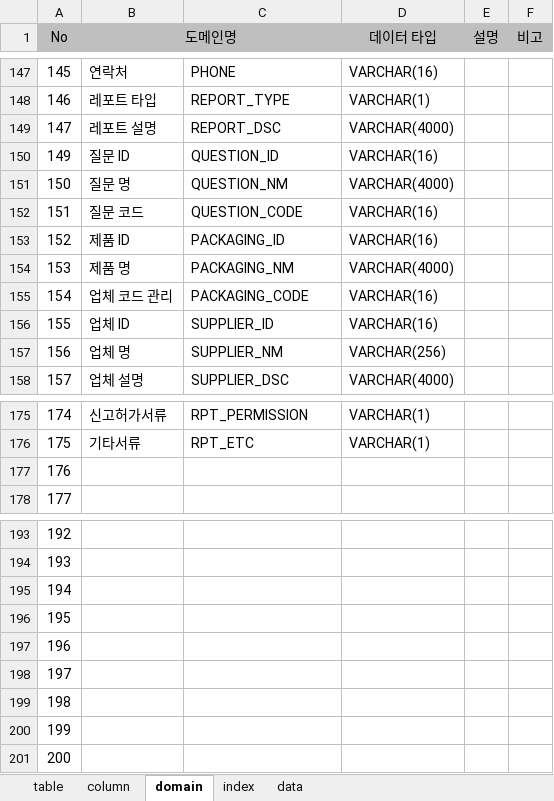
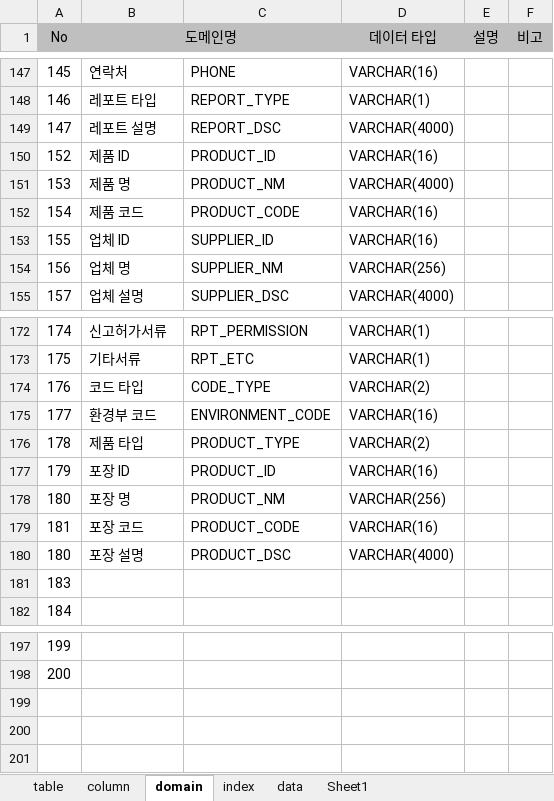
Before and after one commit to jinix55/SubProjsct, an Excel workbook: SubProject/script/table.xlsx, sheet domain, drawn as a sheet; only a part is shown, gaps mark what is left out; values as stored, in another font and other column widths than the file's, no borders; removed rows and columns are numbered as before the commit, all else as after; the diff names each change by its address in the sheet, - before the commit and + after, or states it on an @@ line.

```diff
--- a/SubProject/script/table.xlsx (sheet domain)
+++ b/SubProject/script/table.xlsx (sheet domain)
+sheet tab: Sheet1
-row 150: 149 | 질문 ID | QUESTION_ID | VARCHAR(16)
-row 151: 150 | 질문 명 | QUESTION_NM | VARCHAR(4000)
-row 152: 151 | 질문 코드 | QUESTION_CODE | VARCHAR(16)
-C150: PACKAGING_ID
+C150: PRODUCT_ID
-C151: PACKAGING_NM
+C151: PRODUCT_NM
-row 155: 154 | 업체 코드 관리 | PACKAGING_CODE | VARCHAR(16)
+row 152: 154 | 제품 코드 | PRODUCT_CODE | VARCHAR(16)
+row 174: 176 | 코드 타입 | CODE_TYPE | VARCHAR(2)
+row 175: 177 | 환경부 코드 | ENVIRONMENT_CODE | VARCHAR(16)
+row 176: 178 | 제품 타입 | PRODUCT_TYPE | VARCHAR(2)
+row 177: 179 | 포장 ID | PRODUCT_ID | VARCHAR(16)
+row 178: 180 | 포장 명 | PRODUCT_NM | VARCHAR(256)
+row 179: 181 | 포장 코드 | PRODUCT_CODE | VARCHAR(16)
+row 180: 180 | 포장 설명 | PRODUCT_DSC | VARCHAR(4000)
@@ column A (No) renumbered between rows 181 and 198 @@
-row 195: 194
-row 196: 195
-row 197: 196
-row 198: 197
-row 199: 198
-row 200: 199
-row 201: 200
```
Also changed, not shown: sheet data, sheet column, sheet index, sheet table, formulas that keep their value, 1 other file.
